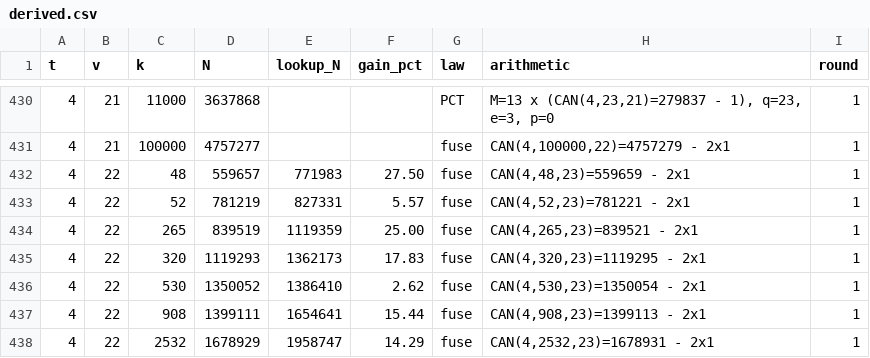
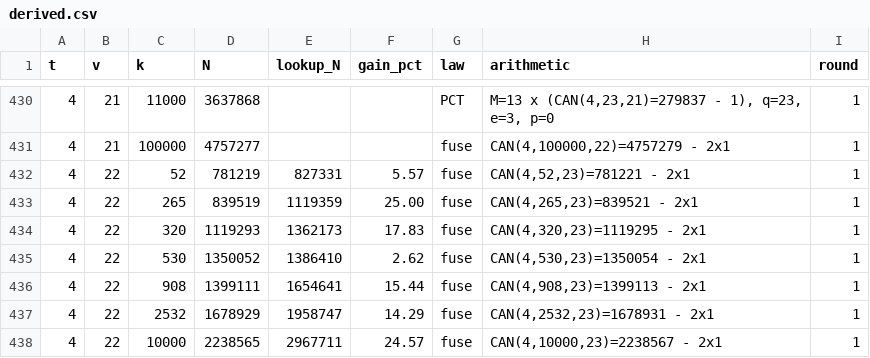
Before and after one commit to Justus42/ca-tools, a CSV file: table/derived.csv, drawn as a sheet; only a part is shown, gaps mark what is left out; the shorter side is filled out with more unchanged rows; the diff names each change by its address in the sheet, - before the commit and + after, or states it on an @@ line.

```diff
--- a/table/derived.csv
+++ b/table/derived.csv
-row 432: 4 | 22 | 48 | 559657 | 771983 | 27.50 | fuse | CAN(4,48,23)=559659 - 2x1 | 1
```
Also changed, not shown: table/EXTERNAL.csv, 7 other files.
